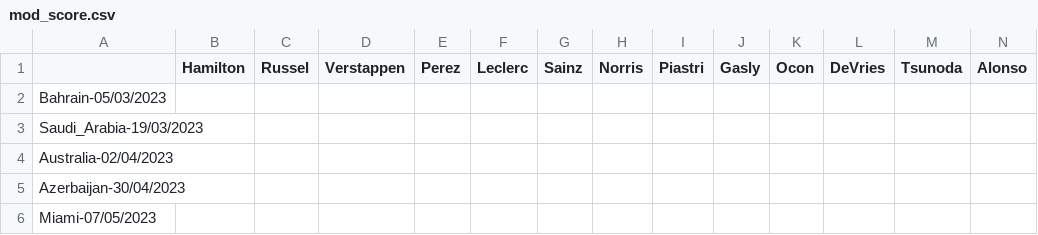
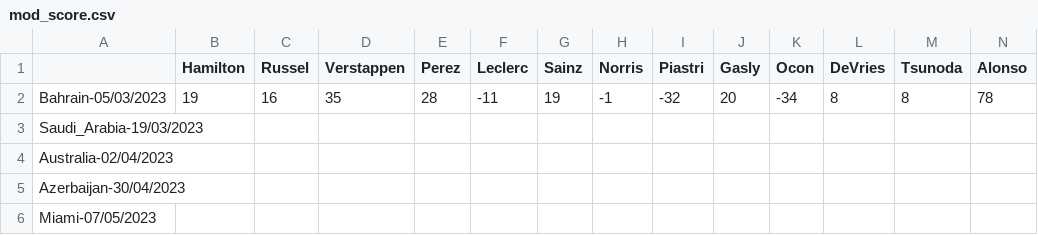
Before and after one commit to Erro48/IFantastici4, a CSV file: data/mod_score.csv, drawn as a sheet; only a part is shown; removed rows and columns are numbered as before the commit, all else as after; rows hold the shown columns only; the diff names each change by its address in the sheet, - before the commit and + after, or states it on an @@ line.

```diff
--- a/data/mod_score.csv
+++ b/data/mod_score.csv
-row 2: Bahrain-05/03/2023
+row 2: Bahrain-05/03/2023 | 19 | 16 | 35 | 28 | -11 | 19 | -1 | -32 | 20 | -34 | 8 | 8 | 78
```
Also changed, not shown: data/score.csv, data/teams_score.csv.
